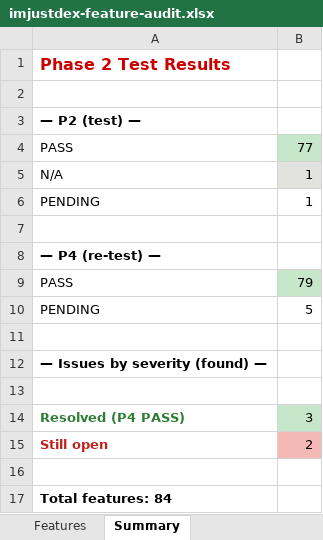
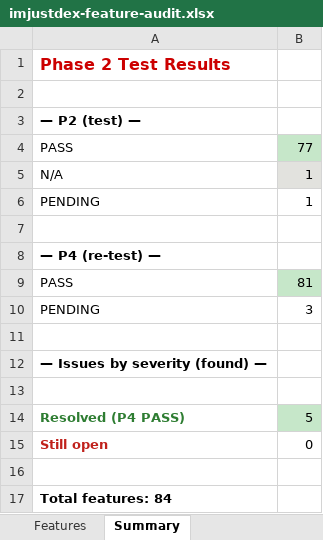
Before and after one commit to tdexterjakes-ops/imjustdex.com, an Excel workbook: audit/imjustdex-feature-audit.xlsx, sheet Summary, drawn as a sheet; values as stored, in another font and other column widths than the file's, no borders; the diff names each change by its address in the sheet, - before the commit and + after, or states it on an @@ line.

Commit message:
audit(ledger): close F83/F84 live — accent-fill contrast clear at 5.17:1 on deploy 5c7e5fb

```diff
--- a/audit/imjustdex-feature-audit.xlsx (sheet Summary)
+++ b/audit/imjustdex-feature-audit.xlsx (sheet Summary)
-B9: 79
+B9: 81
-B10: 5
+B10: 3
-B14: 3
+B14: 5
-B15: 2
+B15: 0
-B15 fill: #F4B9B5
+B15 fill: none
```
Also changed, not shown: sheet Features, 1 other file.
